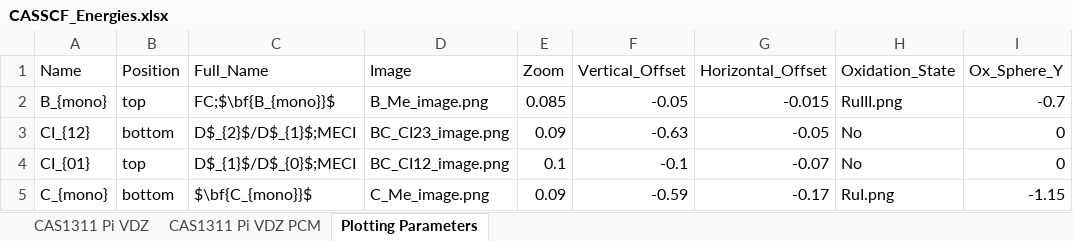
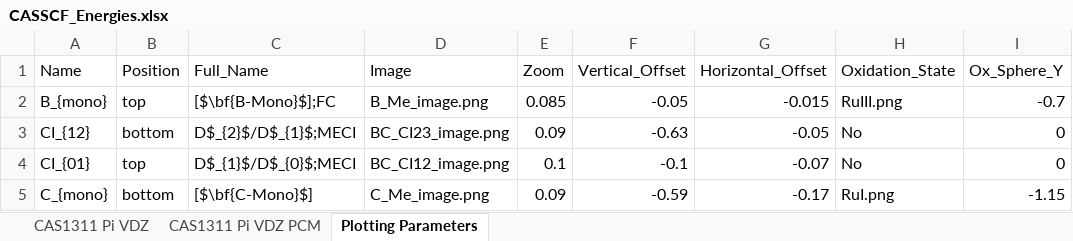
Before and after one commit to jschneidewind/Water-Splitting, an Excel workbook: Computational_Data/Overview_Energies/CASSCF_Energies.xlsx, sheet Plotting Parameters, drawn as a sheet; values as stored, in another font and other column widths than the file's, no borders; the diff names each change by its address in the sheet, - before the commit and + after, or states it on an @@ line.

```diff
--- a/Computational_Data/Overview_Energies/CASSCF_Energies.xlsx (sheet Plotting Parameters)
+++ b/Computational_Data/Overview_Energies/CASSCF_Energies.xlsx (sheet Plotting Parameters)
-C2 (Full_Name): FC;$\bf{B_{mono}}$
+C2 (Full_Name): [$\bf{B-Mono}$];FC
-C5 (Full_Name): $\bf{C_{mono}}$
+C5 (Full_Name): [$\bf{C-Mono}$]
```
Also changed, not shown: Computational_Data/Overview_Energies/DFT_Energies.xlsx, 16 other files.
